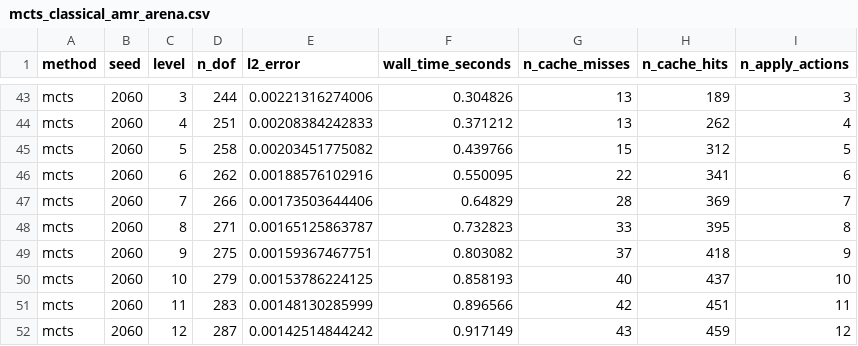
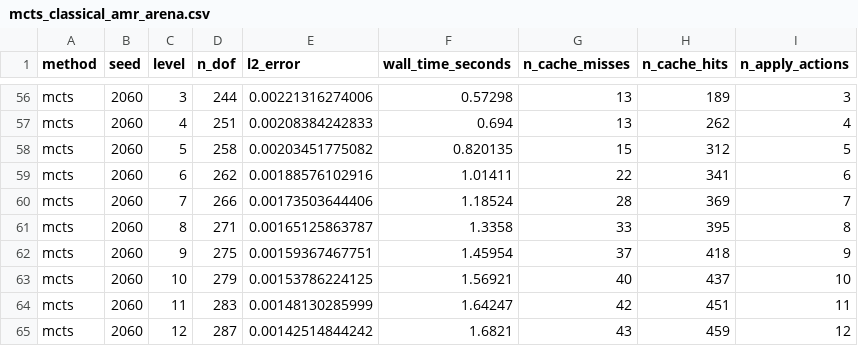
Before and after one commit to ianshank/AlphaGalerkin, a CSV file: results/mcts_classical_amr_arena.csv, drawn as a sheet; only a part is shown, gaps mark what is left out; addresses are those after the commit; the diff covers the shown part only; the diff names each change by its address in the sheet, - before the commit and + after, or states it on an @@ line.

```diff
--- a/results/mcts_classical_amr_arena.csv
+++ b/results/mcts_classical_amr_arena.csv
-F56 (wall_time_seconds): 0.304826
+F56 (wall_time_seconds): 0.57298
-F57 (wall_time_seconds): 0.371212
+F57 (wall_time_seconds): 0.694
-F58 (wall_time_seconds): 0.439766
+F58 (wall_time_seconds): 0.820135
-F59 (wall_time_seconds): 0.550095
+F59 (wall_time_seconds): 1.01411
-F60 (wall_time_seconds): 0.64829
+F60 (wall_time_seconds): 1.18524
-F61 (wall_time_seconds): 0.732823
+F61 (wall_time_seconds): 1.3358
-F62 (wall_time_seconds): 0.803082
+F62 (wall_time_seconds): 1.45954
-F63 (wall_time_seconds): 0.858193
+F63 (wall_time_seconds): 1.56921
-F64 (wall_time_seconds): 0.896566
+F64 (wall_time_seconds): 1.64247
-F65 (wall_time_seconds): 0.917149
+F65 (wall_time_seconds): 1.6821
```
Also changed, not shown: 13 added rows and 41 edited cells elsewhere in this file, 3 other files.
